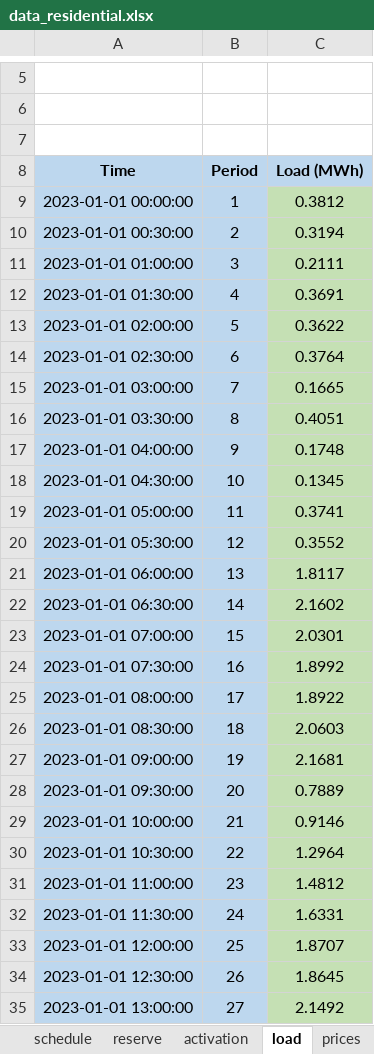
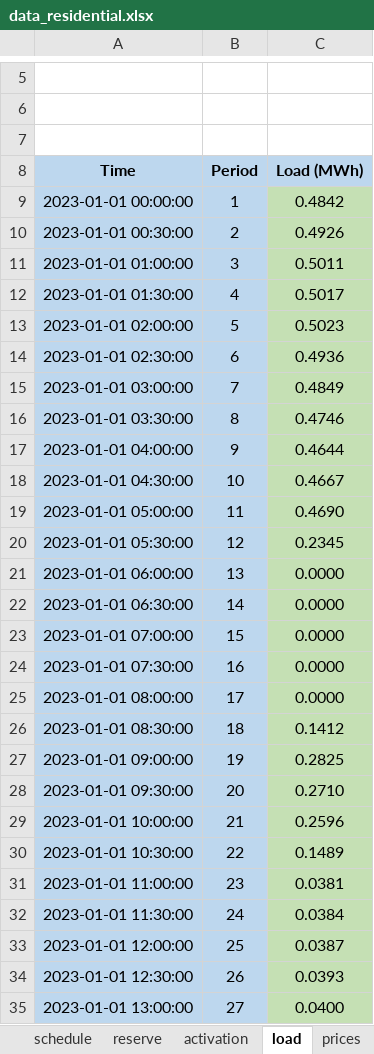
Before and after one commit to AlmostDoneButNever/bess-optimizer, an Excel workbook: flask/v5/templates/data_residential.xlsx, sheet load, drawn as a sheet; only a part is shown, gaps mark what is left out; values as stored, in another font and other column widths than the file's, no borders; the diff covers the shown part only; the diff names each change by its address in the sheet, - before the commit and + after, or states it on an @@ line.

```diff
--- a/flask/v5/templates/data_residential.xlsx (sheet load)
+++ b/flask/v5/templates/data_residential.xlsx (sheet load)
-C9 (Load (MWh)): 0.3812
+C9 (Load (MWh)): 0.4842
-C10 (Load (MWh)): 0.3194
+C10 (Load (MWh)): 0.4926
-C11 (Load (MWh)): 0.2111
+C11 (Load (MWh)): 0.5011
-C12 (Load (MWh)): 0.3691
+C12 (Load (MWh)): 0.5017
-C13 (Load (MWh)): 0.3622
+C13 (Load (MWh)): 0.5023
-C14 (Load (MWh)): 0.3764
+C14 (Load (MWh)): 0.4936
-C15 (Load (MWh)): 0.1665
+C15 (Load (MWh)): 0.4849
-C16 (Load (MWh)): 0.4051
+C16 (Load (MWh)): 0.4746
-C17 (Load (MWh)): 0.1748
+C17 (Load (MWh)): 0.4644
-C18 (Load (MWh)): 0.1345
+C18 (Load (MWh)): 0.4667
-C19 (Load (MWh)): 0.3741
+C19 (Load (MWh)): 0.4690
-C20 (Load (MWh)): 0.3552
+C20 (Load (MWh)): 0.2345
-C21 (Load (MWh)): 1.8117
+C21 (Load (MWh)): 0.0000
-C22 (Load (MWh)): 2.1602
+C22 (Load (MWh)): 0.0000
-C23 (Load (MWh)): 2.0301
+C23 (Load (MWh)): 0.0000
-C24 (Load (MWh)): 1.8992
+C24 (Load (MWh)): 0.0000
-C25 (Load (MWh)): 1.8922
+C25 (Load (MWh)): 0.0000
-C26 (Load (MWh)): 2.0603
+C26 (Load (MWh)): 0.1412
-C27 (Load (MWh)): 2.1681
+C27 (Load (MWh)): 0.2825
-C28 (Load (MWh)): 0.7889
+C28 (Load (MWh)): 0.2710
-C29 (Load (MWh)): 0.9146
+C29 (Load (MWh)): 0.2596
-C30 (Load (MWh)): 1.2964
+C30 (Load (MWh)): 0.1489
-C31 (Load (MWh)): 1.4812
+C31 (Load (MWh)): 0.0381
-C32 (Load (MWh)): 1.6331
+C32 (Load (MWh)): 0.0384
-C33 (Load (MWh)): 1.8707
+C33 (Load (MWh)): 0.0387
-C34 (Load (MWh)): 1.8645
+C34 (Load (MWh)): 0.0393
-C35 (Load (MWh)): 2.1492
+C35 (Load (MWh)): 0.0400
```
Also changed, not shown: 309 edited cells elsewhere in this sheet, flask/v5/templates/data_commercial.xlsx, 2 other files.
